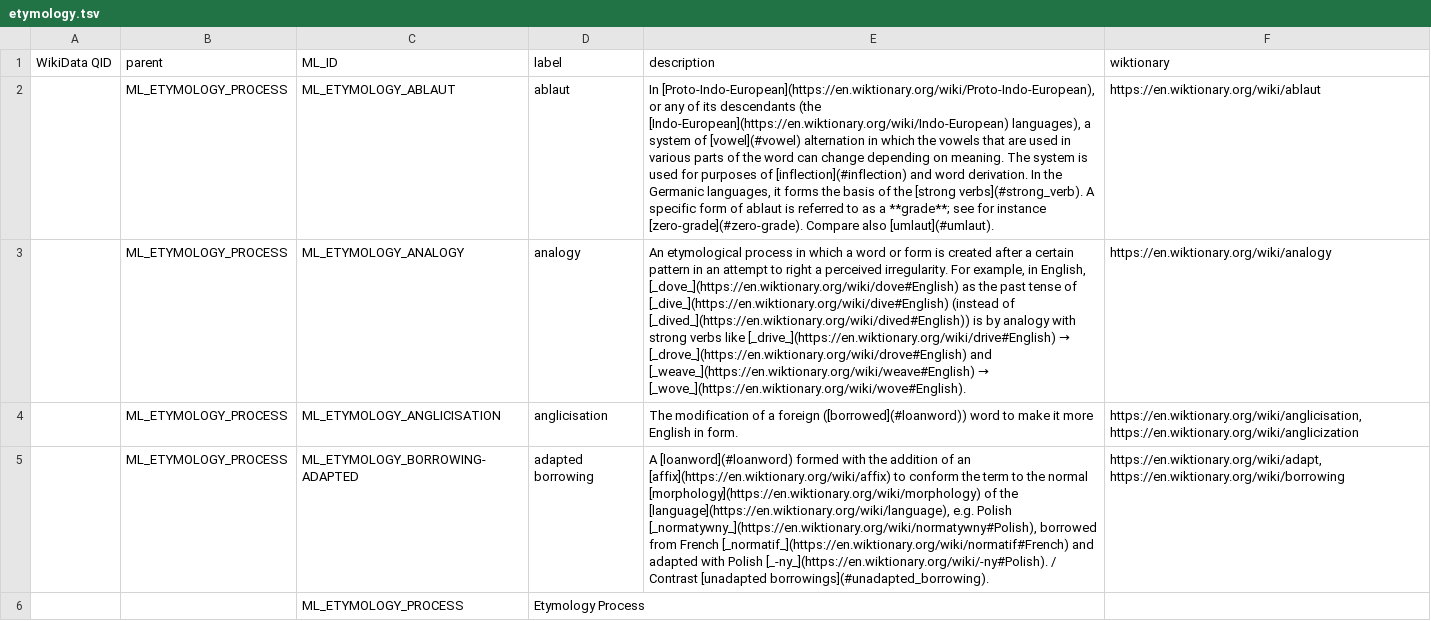
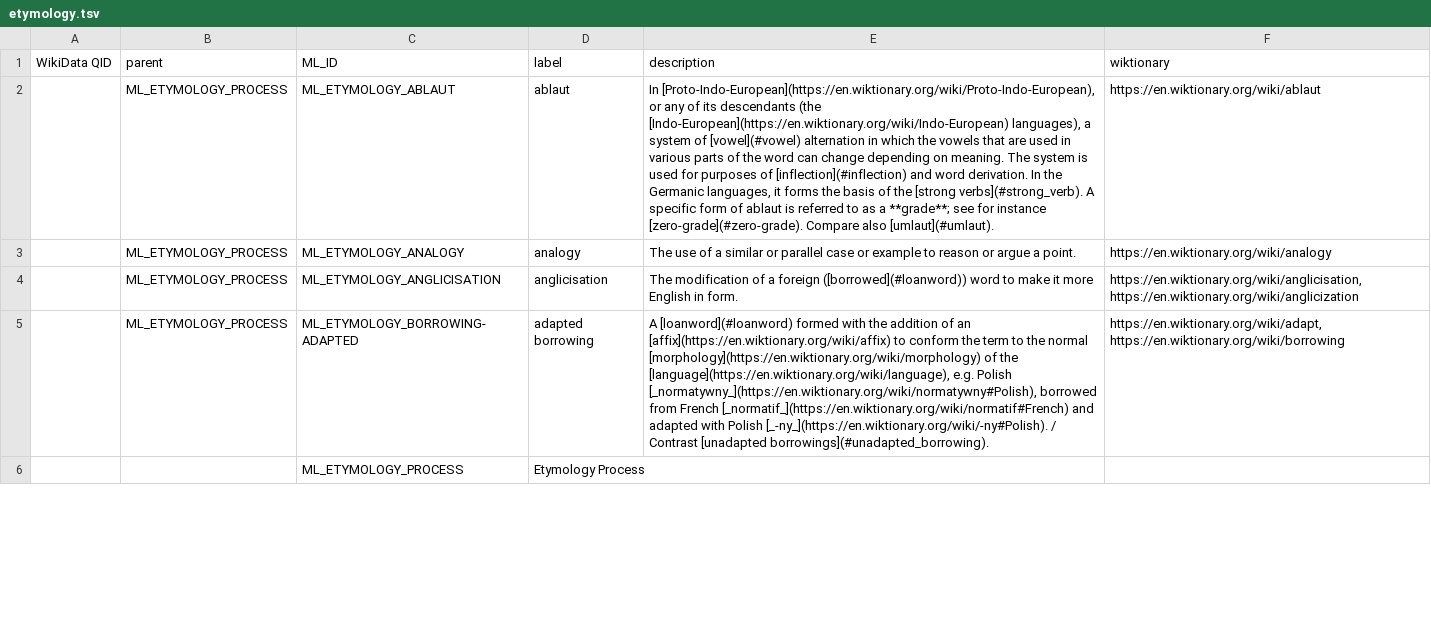
Before and after one commit to rhythmus/MetaLang, a TSV file: ontology/concepts/etymology.tsv, drawn as a sheet; only a part is shown; the diff names each change by its address in the sheet, - before the commit and + after, or states it on an @@ line.

```diff
--- a/ontology/concepts/etymology.tsv
+++ b/ontology/concepts/etymology.tsv
@@ E3 (description): An etymological process in which a word or form is created after a certain pattern in an attempt to right a perceived irregularity. For example, in English, [_dove_](https://en.wiktionary.org/wiki/dove#English) as the past tense of [_dive_](https://en.wiktionary.org/wiki/dive#English) (instead of [_dived_](https://en.wiktionary.org/wiki/dived#English)) is by analogy with strong verbs like [_drive_](https://en.wiktionary.org/wiki/drive#English) → [_drove_](https://en.wiktionary.org/wiki/drove#English) and [_weave_](https://en.wiktionary.org/wiki/weave#English) → [_wove_](https://en.wiktionary.org/wiki/wove#English). → The use of a similar or parallel case or example to reason or argue a point. @@
```
Also changed, not shown: ontology/concepts/custom.tsv, ontology/concepts/lex-struct.tsv, 2 other files.
